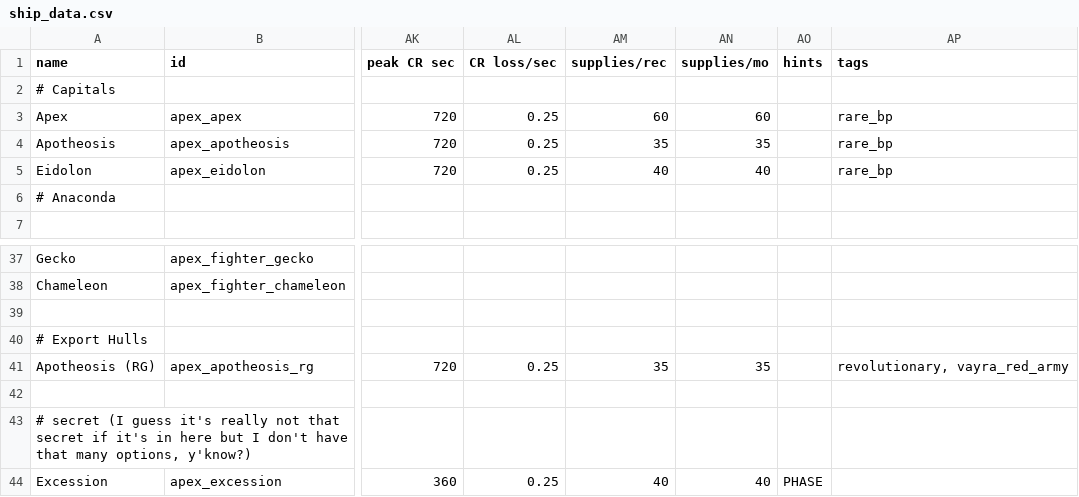
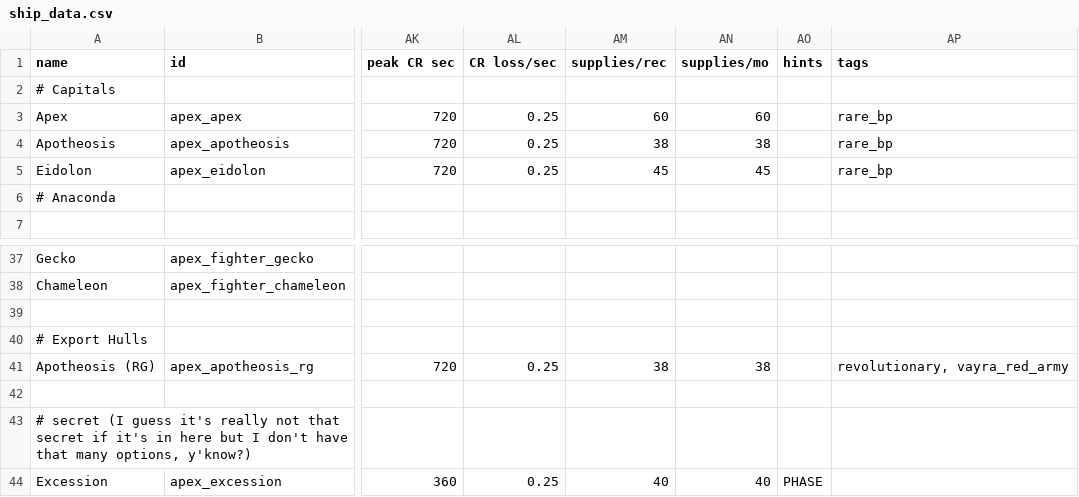
Before and after one commit to theDragn/ApexDesignCollective, a CSV file: data/hulls/ship_data.csv, drawn as a sheet; only a part is shown, gaps mark what is left out; the diff names each change by its address in the sheet, - before the commit and + after, or states it on an @@ line.

```diff
--- a/data/hulls/ship_data.csv
+++ b/data/hulls/ship_data.csv
-AM4 (supplies/rec): 35
+AM4 (supplies/rec): 38
-AN4 (supplies/mo): 35
+AN4 (supplies/mo): 38
-AM5 (supplies/rec): 40
+AM5 (supplies/rec): 45
-AN5 (supplies/mo): 40
+AN5 (supplies/mo): 45
-AM41 (supplies/rec): 35
+AM41 (supplies/rec): 38
-AN41 (supplies/mo): 35
+AN41 (supplies/mo): 38
```
Also changed, not shown: data/shipsystems/ship_systems.csv, 11 other files.
